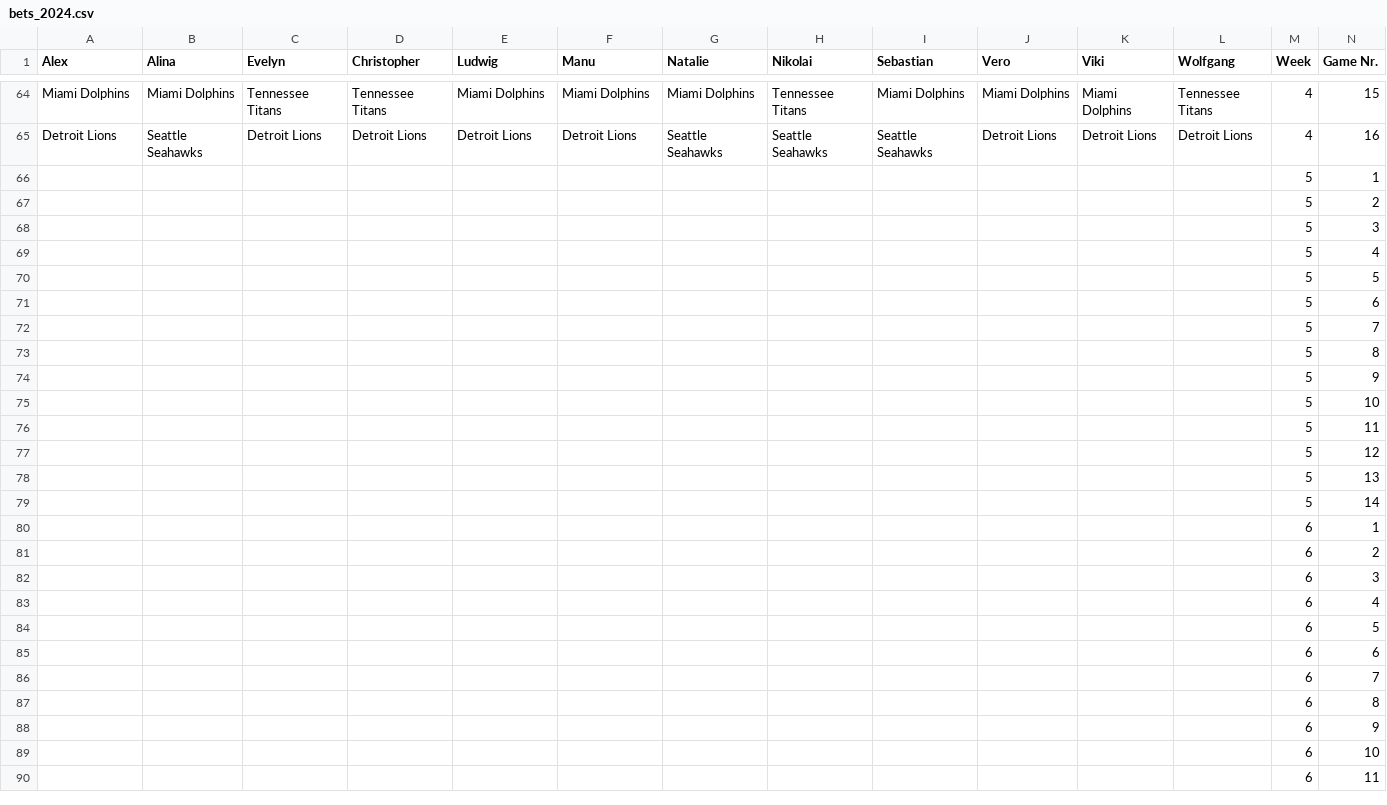
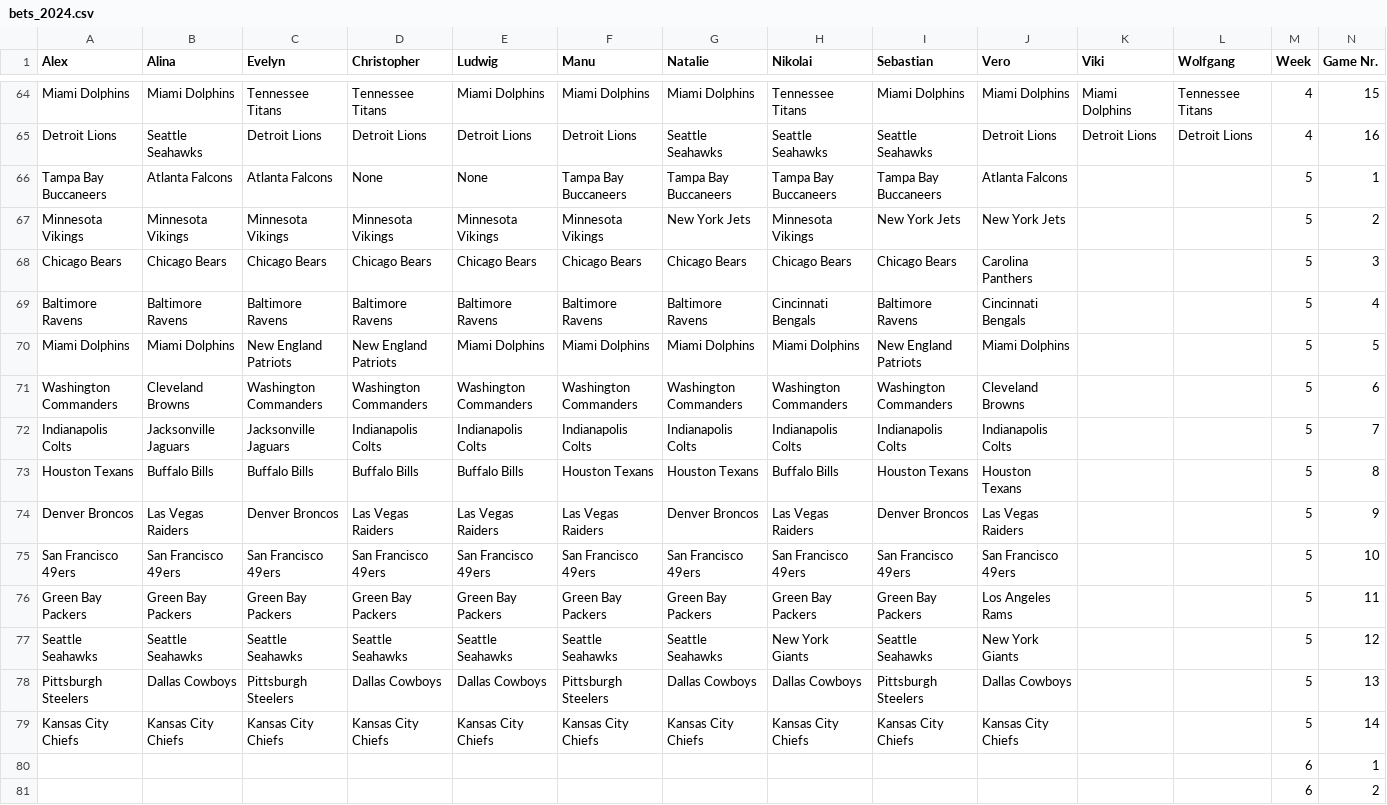
Before and after one commit to AlexSchinnerl/nfl_2024, a CSV file: data/bets_2024.csv, drawn as a sheet; only a part is shown, gaps mark what is left out; the shorter side is filled out with more unchanged rows; removed rows and columns are numbered as before the commit, all else as after; the diff names each change by its address in the sheet, - before the commit and + after, or states it on an @@ line.

```diff
--- a/data/bets_2024.csv
+++ b/data/bets_2024.csv
-row 66:  |  |  |  |  |  |  |  |  |  |  |  | 5 | 1
-row 67:  |  |  |  |  |  |  |  |  |  |  |  | 5 | 2
-row 68:  |  |  |  |  |  |  |  |  |  |  |  | 5 | 3
-row 69:  |  |  |  |  |  |  |  |  |  |  |  | 5 | 4
-row 70:  |  |  |  |  |  |  |  |  |  |  |  | 5 | 5
-row 71:  |  |  |  |  |  |  |  |  |  |  |  | 5 | 6
-row 72:  |  |  |  |  |  |  |  |  |  |  |  | 5 | 7
-row 73:  |  |  |  |  |  |  |  |  |  |  |  | 5 | 8
-row 74:  |  |  |  |  |  |  |  |  |  |  |  | 5 | 9
-row 75:  |  |  |  |  |  |  |  |  |  |  |  | 5 | 10
-row 76:  |  |  |  |  |  |  |  |  |  |  |  | 5 | 11
-row 77:  |  |  |  |  |  |  |  |  |  |  |  | 5 | 12
-row 78:  |  |  |  |  |  |  |  |  |  |  |  | 5 | 13
-row 79:  |  |  |  |  |  |  |  |  |  |  |  | 5 | 14
+row 66: Tampa Bay Buccaneers | Atlanta Falcons | Atlanta Falcons | None | None | Tampa Bay Buccaneers | Tampa Bay Buccaneers | Tampa Bay Buccaneers | Tampa Bay Buccaneers | Atlanta Falcons |  |  | 5 | 1
+row 67: Minnesota Vikings | Minnesota Vikings | Minnesota Vikings | Minnesota Vikings | Minnesota Vikings | Minnesota Vikings | New York Jets | Minnesota Vikings | New York Jets | New York Jets |  |  | 5 | 2
+row 68: Chicago Bears | Chicago Bears | Chicago Bears | Chicago Bears | Chicago Bears | Chicago Bears | Chicago Bears | Chicago Bears | Chicago Bears | Carolina Panthers |  |  | 5 | 3
+row 69: Baltimore Ravens | Baltimore Ravens | Baltimore Ravens | Baltimore Ravens | Baltimore Ravens | Baltimore Ravens | Baltimore Ravens | Cincinnati Bengals | Baltimore Ravens | Cincinnati Bengals |  |  | 5 | 4
+row 70: Miami Dolphins | Miami Dolphins | New England Patriots | New England Patriots | Miami Dolphins | Miami Dolphins | Miami Dolphins | Miami Dolphins | New England Patriots | Miami Dolphins |  |  | 5 | 5
+row 71: Washington Commanders | Cleveland Browns | Washington Commanders | Washington Commanders | Washington Commanders | Washington Commanders | Washington Commanders | Washington Commanders | Washington Commanders | Cleveland Browns |  |  | 5 | 6
+row 72: Indianapolis Colts | Jacksonville Jaguars | Jacksonville Jaguars | Indianapolis Colts | Indianapolis Colts | Indianapolis Colts | Indianapolis Colts | Indianapolis Colts | Indianapolis Colts | Indianapolis Colts |  |  | 5 | 7
+row 73: Houston Texans | Buffalo Bills | Buffalo Bills | Buffalo Bills | Buffalo Bills | Houston Texans | Houston Texans | Buffalo Bills | Houston Texans | Houston Texans |  |  | 5 | 8
+row 74: Denver Broncos | Las Vegas Raiders | Denver Broncos | Las Vegas Raiders | Las Vegas Raiders | Las Vegas Raiders | Denver Broncos | Las Vegas Raiders | Denver Broncos | Las Vegas Raiders |  |  | 5 | 9
+row 75: San Francisco 49ers | San Francisco 49ers | San Francisco 49ers | San Francisco 49ers | San Francisco 49ers | San Francisco 49ers | San Francisco 49ers | San Francisco 49ers | San Francisco 49ers | San Francisco 49ers |  |  | 5 | 10
+row 76: Green Bay Packers | Green Bay Packers | Green Bay Packers | Green Bay Packers | Green Bay Packers | Green Bay Packers | Green Bay Packers | Green Bay Packers | Green Bay Packers | Los Angeles Rams |  |  | 5 | 11
+row 77: Seattle Seahawks | Seattle Seahawks | Seattle Seahawks | Seattle Seahawks | Seattle Seahawks | Seattle Seahawks | Seattle Seahawks | New York Giants | Seattle Seahawks | New York Giants |  |  | 5 | 12
+row 78: Pittsburgh Steelers | Dallas Cowboys | Pittsburgh Steelers | Dallas Cowboys | Dallas Cowboys | Pittsburgh Steelers | Dallas Cowboys | Dallas Cowboys | Pittsburgh Steelers | Dallas Cowboys |  |  | 5 | 13
+row 79: Kansas City Chiefs | Kansas City Chiefs | Kansas City Chiefs | Kansas City Chiefs | Kansas City Chiefs | Kansas City Chiefs | Kansas City Chiefs | Kansas City Chiefs | Kansas City Chiefs | Kansas City Chiefs |  |  | 5 | 14
```
Also changed, not shown: data/results.csv, data/scoring.csv, 2 other files.
